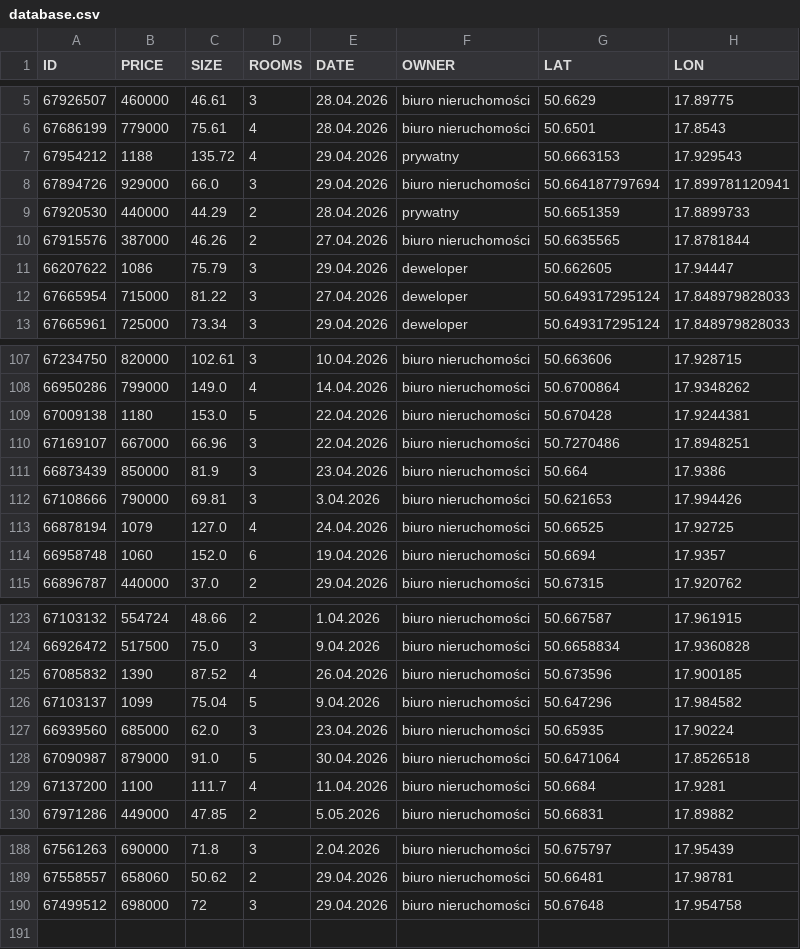
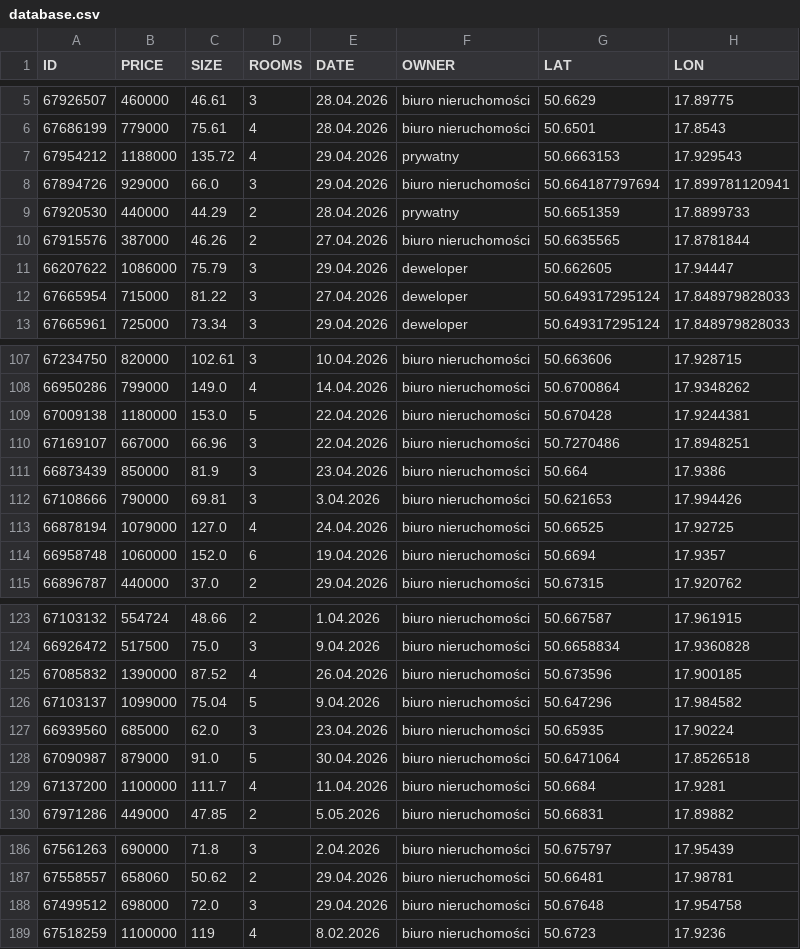
Before and after one commit to R3gx-00/SWSFHP, a CSV file: database.csv, drawn as a sheet; only a part is shown, gaps mark what is left out; the diff covers the shown part only.

Commit message:
fix: price space delimiter

```diff
--- a/database.csv
+++ b/database.csv
@@ -6,3 +6,3 @@ ID,PRICE,SIZE,ROOMS,DATE,OWNER,LAT,LON
 67686199,779000,75.61,4,28.04.2026,biuro nieruchomości ,50.6501,17.8543
-67954212,1188,135.72,4,29.04.2026,prywatny,50.6663153,17.929543
+67954212,1188000,135.72,4,29.04.2026,prywatny,50.6663153,17.929543
 67894726,929000,66.0,3,29.04.2026,biuro nieruchomości ,50.664187797694,17.899781120941
@@ -10,3 +10,3 @@ ID,PRICE,SIZE,ROOMS,DATE,OWNER,LAT,LON
 67915576,387000,46.26,2,27.04.2026,biuro nieruchomości ,50.6635565,17.8781844
-66207622,1086,75.79,3,29.04.2026,deweloper,50.662605,17.94447
+66207622,1086000,75.79,3,29.04.2026,deweloper,50.662605,17.94447
 67665954,715000,81.22,3,27.04.2026,deweloper,50.649317295124,17.848979828033
@@ -108,3 +108,3 @@ ID,PRICE,SIZE,ROOMS,DATE,OWNER,LAT,LON
 66950286,799000,149.0,4,14.04.2026,biuro nieruchomości ,50.6700864,17.9348262
-67009138,1180,153.0,5,22.04.2026,biuro nieruchomości ,50.670428,17.9244381
+67009138,1180000,153.0,5,22.04.2026,biuro nieruchomości ,50.670428,17.9244381
 67169107,667000,66.96,3,22.04.2026,biuro nieruchomości ,50.7270486,17.8948251
@@ -112,4 +112,4 @@ ID,PRICE,SIZE,ROOMS,DATE,OWNER,LAT,LON
 67108666,790000,69.81,3,3.04.2026,biuro nieruchomości ,50.621653,17.994426
-66878194,1079,127.0,4,24.04.2026,biuro nieruchomości ,50.66525,17.92725
-66958748,1060,152.0,6,19.04.2026,biuro nieruchomości ,50.6694,17.9357
+66878194,1079000,127.0,4,24.04.2026,biuro nieruchomości ,50.66525,17.92725
+66958748,1060000,152.0,6,19.04.2026,biuro nieruchomości ,50.6694,17.9357
 66896787,440000,37.0,2,29.04.2026,biuro nieruchomości ,50.67315,17.920762
@@ -124,7 +124,7 @@ ID,PRICE,SIZE,ROOMS,DATE,OWNER,LAT,LON
 66926472,517500,75.0,3,9.04.2026,biuro nieruchomości ,50.6658834,17.9360828
-67085832,1390,87.52,4,26.04.2026,biuro nieruchomości ,50.673596,17.900185
-67103137,1099,75.04,5,9.04.2026,biuro nieruchomości ,50.647296,17.984582
+67085832,1390000,87.52,4,26.04.2026,biuro nieruchomości ,50.673596,17.900185
+67103137,1099000,75.04,5,9.04.2026,biuro nieruchomości ,50.647296,17.984582
 66939560,685000,62.0,3,23.04.2026,biuro nieruchomości ,50.65935,17.90224
 67090987,879000,91.0,5,30.04.2026,biuro nieruchomości ,50.6471064,17.8526518
-67137200,1100,111.7,4,11.04.2026,biuro nieruchomości ,50.6684,17.9281
+67137200,1100000,111.7,4,11.04.2026,biuro nieruchomości ,50.6684,17.9281
 67971286,449000,47.85,2,5.05.2026,biuro nieruchomości ,50.66831,17.89882
@@ -190 +188,2 @@ ID,PRICE,SIZE,ROOMS,DATE,OWNER,LAT,LON
-67499512,698000,72,3 ,29.04.2026,biuro nieruchomości ,50.67648,17.954758
+67499512,698000,72.0,3,29.04.2026,biuro nieruchomości ,50.67648,17.954758
+67518259,1100000,119,4 ,8.02.2026,biuro nieruchomości ,50.6723,17.9236
```
Also changed, not shown: 2 removed rows and 12 edited cells elsewhere in this file, 1 other file.
